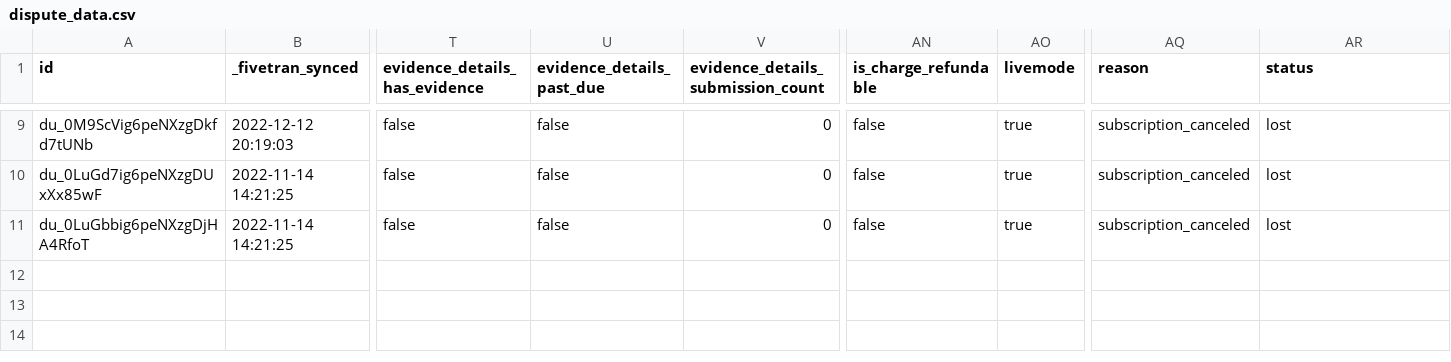
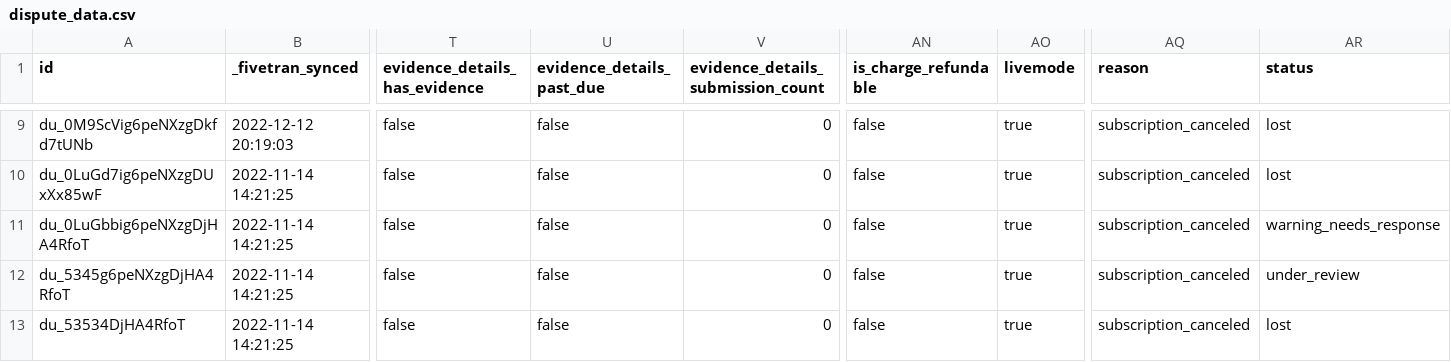
Before and after one commit to fivetran/dbt_stripe, a CSV file: integration_tests/seeds/dispute_data.csv, drawn as a sheet; only a part is shown, gaps mark what is left out; rows hold the shown columns only; the diff names each change by its address in the sheet, - before the commit and + after, or states it on an @@ line.

Commit message:
Continuation of #88 - handle multiple disputes in stripe__balance_transactions (#92)
* fix!: handle multiple disputes (#88)

* Documentation Standard Updates (#85)

* MagicBot/documentation-updates

* Apply suggestions from code review

* Apply suggestions from code review

---------

Co-authored-by: Jamie Rodriguez <65564846+fivetran-jamie@users.noreply.github.com>

* fix!: handle multiple disputes

* replace array_agg with string_agg

* update changelog

* bump version

---------

Co-authored-by: Joe Markiewicz <74217849+fivetran-joemarkiewicz@users.noreply.github.com>
Co-authored-by: Jamie Rodriguez <65564846+fivetran-jamie@users.noreply.github.com>

* changes

* aws and changelog

* validations

* Update models/stripe__balance_transactions.sql

Co-authored-by: Renee Li <91097070+fivetran-reneeli@users.noreply.github.com>

* renee feedback

* docs

* update package ref

* changelog

---------

Co-authored-by: bramrodenburg <14278376+bramrodenburg@users.noreply.github.com>
Co-authored-by: Joe Markiewicz <74217849+fivetran-joemarkiewicz@users.noreply.github.com>
Co-authored-by: Renee Li <91097070+fivetran-reneeli@users.noreply.github.com>

```diff
--- a/integration_tests/seeds/dispute_data.csv
+++ b/integration_tests/seeds/dispute_data.csv
-AR11 (status): lost
+AR11 (status): warning_needs_response
+row 12: du_5345g6peNXzgDjHA4RfoT | 2022-11-14 14:21:25 | false | false | 0 | false | true | subscription_canceled | under_review
+row 13: du_53534DjHA4RfoT | 2022-11-14 14:21:25 | false | false | 0 | false | true | subscription_canceled | lost
```
Also changed, not shown: 16 other files.
